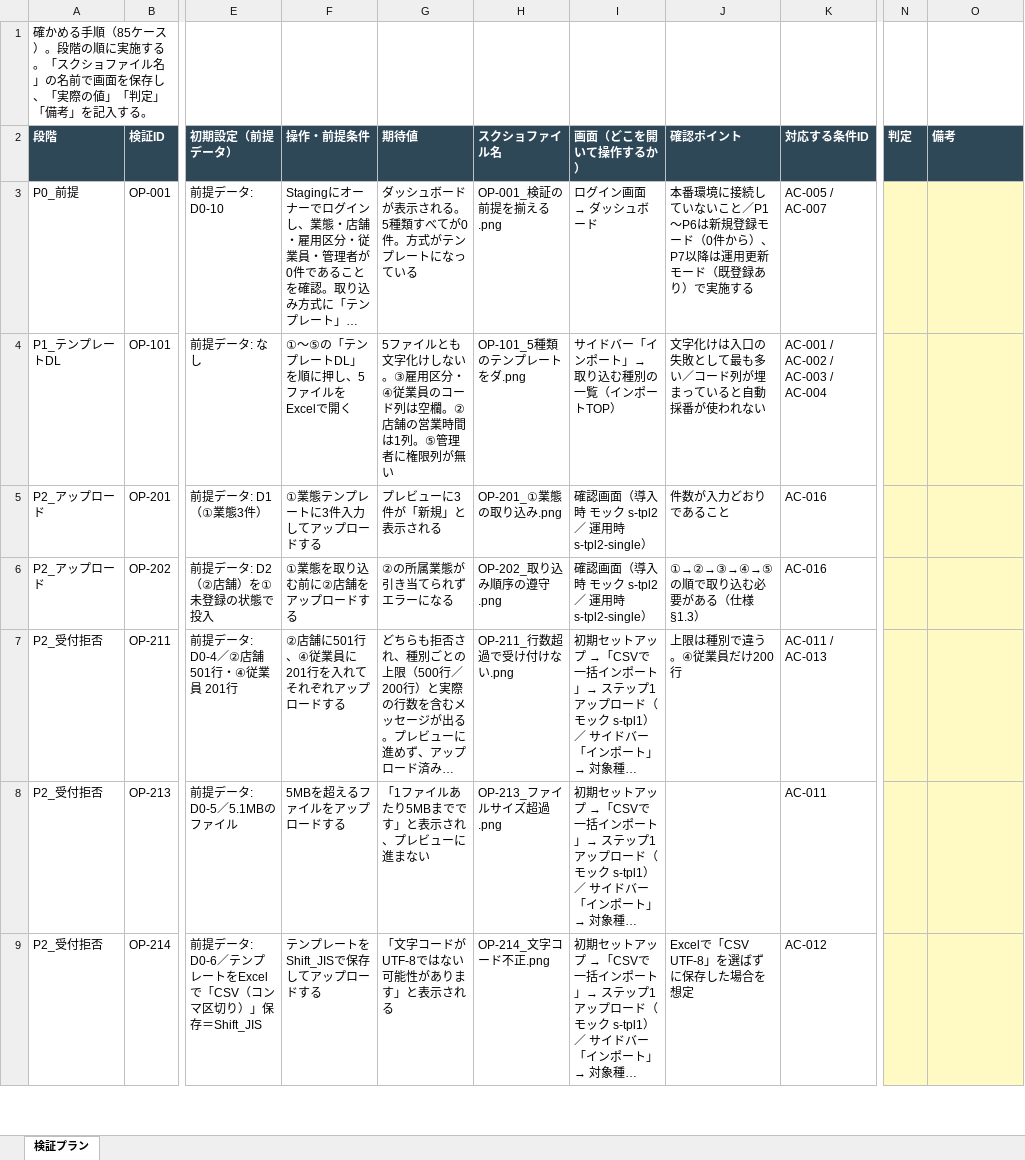
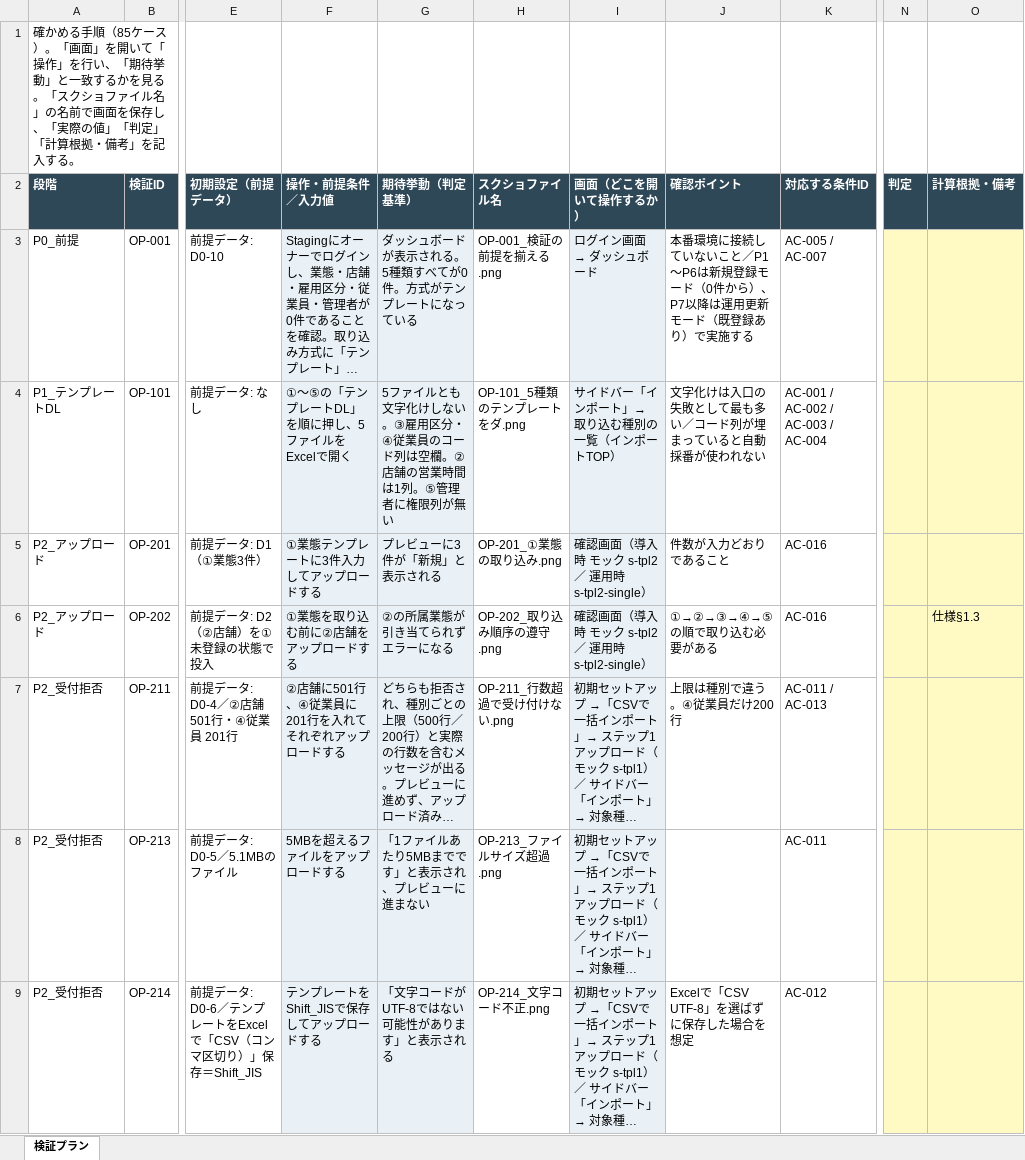
Before and after one commit to suguru789987/rakmy-timerecord-import-spec, an Excel workbook: excel/20260805_タイムレコード_02_検証プラン.xlsx, sheet 検証プラン, drawn as a sheet; only a part is shown, gaps mark what is left out; long unchanged cells end in …; values as stored, in another font and other column widths than the file's, no borders; the diff covers the shown part only; the diff names each change by its address in the sheet, - before the commit and + after, or states it on an @@ line.

```diff
--- a/excel/20260805_タイムレコード_02_検証プラン.xlsx (sheet 検証プラン)
+++ b/excel/20260805_タイムレコード_02_検証プラン.xlsx (sheet 検証プラン)
-A1 (段階): …ース）。段階の順に実施する。「スクショファイル名」の名前で画面を保存し、「実際の値」「判定」「備考」を…
+A1 (段階): …ース）。「画面」を開いて「操作」を行い、「期待挙動」と一致するかを見る。「スクショファイル名」の名前で画面を保存し、「実際の値」「判定」「計算根拠・備考」を…
-F2: 操作・前提条件
+F2: 操作・前提条件／入力値
-G2: 期待値
+G2: 期待挙動（判定基準）
-O2: 備考
+O2: 計算根拠・備考
-F3:G9 fill: none
+F3:G9 fill: #EAF1F6
-I3:I9 fill: none
+I3:I9 fill: #EAF1F6
-J6 (確認ポイント): ①→②→③→④→⑤の順で取り込む必要がある（仕様§1.3）
+J6 (確認ポイント): ①→②→③→④→⑤の順で取り込む必要がある
-O6 (計算根拠・備考): (empty)
+O6 (計算根拠・備考): 仕様§1.3
```
Also changed, not shown: 68 edited cells and cell formats elsewhere in this sheet, excel/ヘルプページ.xlsx, 4 other files.
